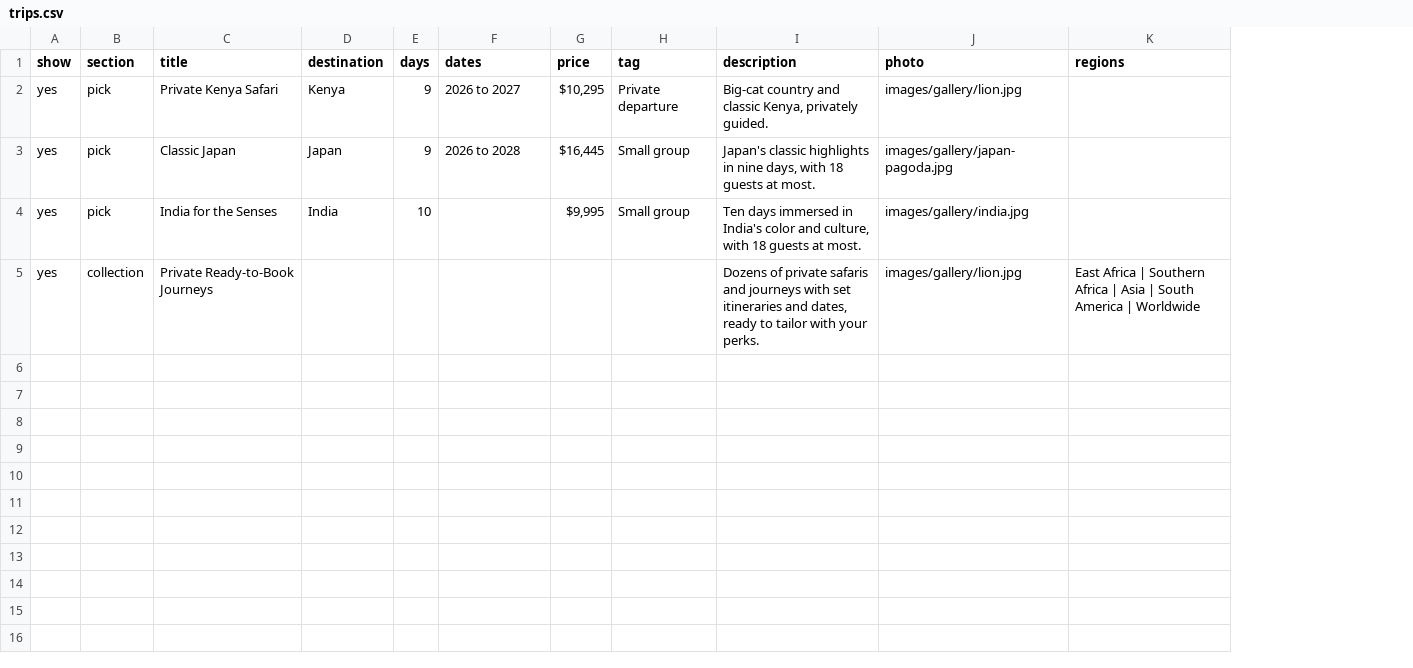
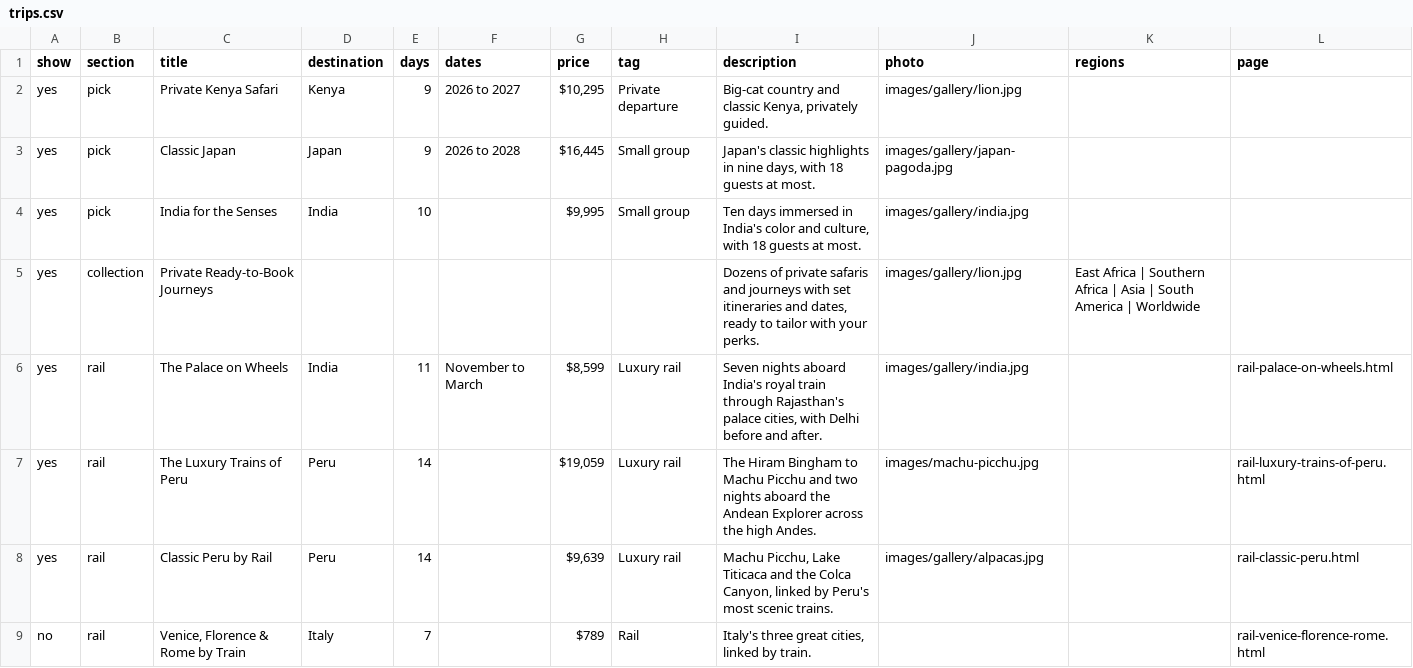
Before and after one commit to krystal-travelingta/krystal-travelingta.github.io, a CSV file: data/trips.csv, drawn as a sheet; the diff names each change by its address in the sheet, - before the commit and + after, or states it on an @@ line.

Commit message:
Add files via upload

```diff
--- a/data/trips.csv
+++ b/data/trips.csv
+column L (page), empty
+row 6: yes | rail | The Palace on Wheels | India | 11 | November to March | $8,599 | Luxury rail | Seven nights aboard India's royal train through Rajasthan's palace cities, with Delhi before and after. | images/gallery/india.jpg |  | rail-palace-on-wheels.html
+row 7: yes | rail | The Luxury Trains of Peru | Peru | 14 |  | $19,059 | Luxury rail | The Hiram Bingham to Machu Picchu and two nights aboard the Andean Explorer across the high Andes. | images/machu-picchu.jpg |  | rail-luxury-trains-of-peru.html
+row 8: yes | rail | Classic Peru by Rail | Peru | 14 |  | $9,639 | Luxury rail | Machu Picchu, Lake Titicaca and the Colca Canyon, linked by Peru's most scenic trains. | images/gallery/alpacas.jpg |  | rail-classic-peru.html
+row 9: no | rail | Venice, Florence & Rome by Train | Italy | 7 |  | $789 | Rail | Italy's three great cities, linked by train. |  |  | rail-venice-florence-rome.html
```
